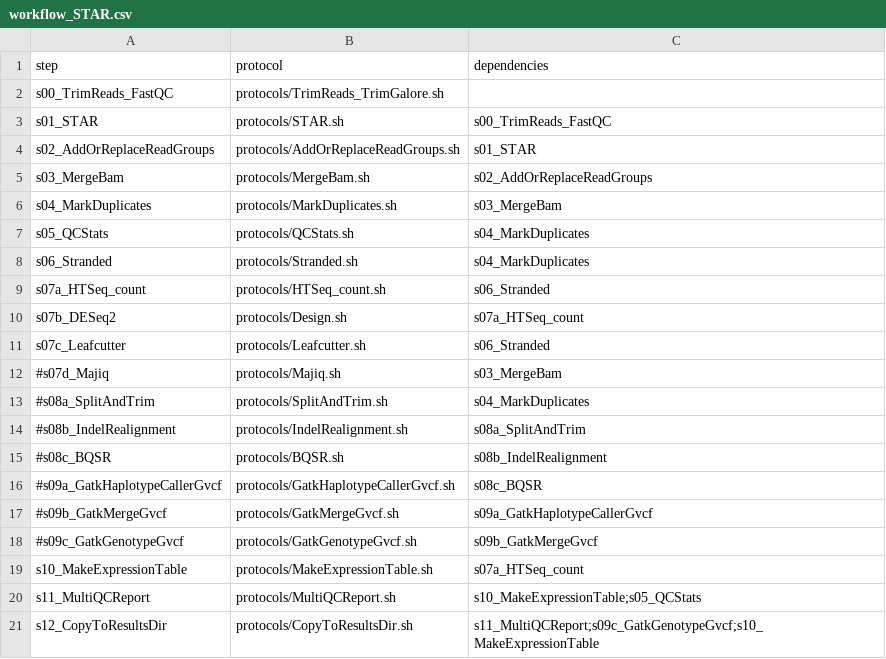
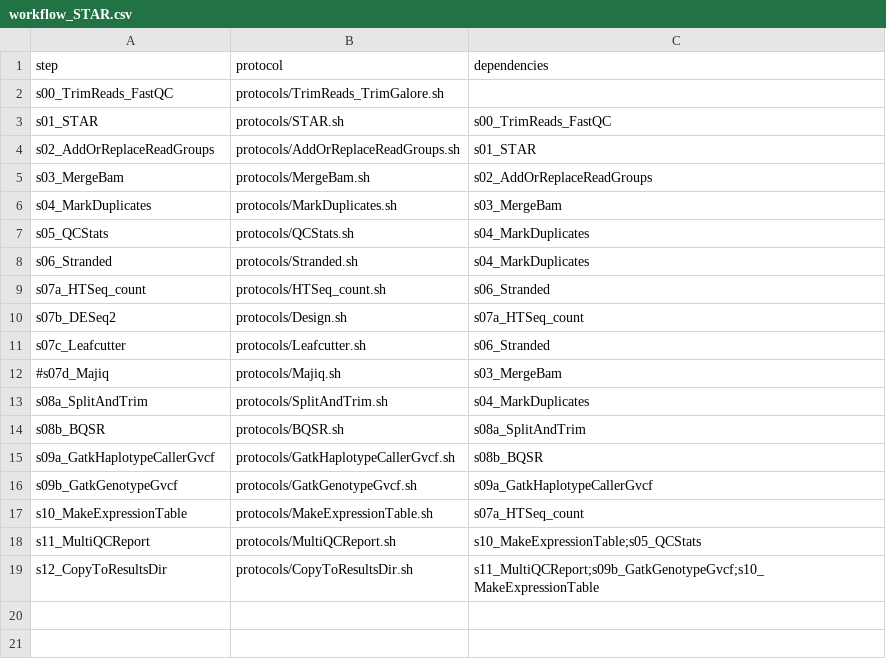
Before and after one commit to molgenis/NGS_RNA, a CSV file: workflow_STAR.csv, drawn as a sheet.

```diff
--- a/workflow_STAR.csv
+++ b/workflow_STAR.csv
@@ -12,10 +12,8 @@ s07c_Leafcutter,protocols/Leafcutter.sh,s06_Stranded
 #s07d_Majiq,protocols/Majiq.sh,s03_MergeBam
-#s08a_SplitAndTrim,protocols/SplitAndTrim.sh,s04_MarkDuplicates
-#s08b_IndelRealignment,protocols/IndelRealignment.sh,s08a_SplitAndTrim
-#s08c_BQSR,protocols/BQSR.sh,s08b_IndelRealignment
-#s09a_GatkHaplotypeCallerGvcf,protocols/GatkHaplotypeCallerGvcf.sh,s08c_BQSR
-#s09b_GatkMergeGvcf,protocols/GatkMergeGvcf.sh,s09a_GatkHaplotypeCallerGvcf
-#s09c_GatkGenotypeGvcf,protocols/GatkGenotypeGvcf.sh,s09b_GatkMergeGvcf
+s08a_SplitAndTrim,protocols/SplitAndTrim.sh,s04_MarkDuplicates
+s08b_BQSR,protocols/BQSR.sh,s08a_SplitAndTrim
+s09a_GatkHaplotypeCallerGvcf,protocols/GatkHaplotypeCallerGvcf.sh,s08b_BQSR
+s09b_GatkGenotypeGvcf,protocols/GatkGenotypeGvcf.sh,s09a_GatkHaplotypeCallerGvcf
 s10_MakeExpressionTable,protocols/MakeExpressionTable.sh,s07a_HTSeq_count
 s11_MultiQCReport,protocols/MultiQCReport.sh,s10_MakeExpressionTable;s05_QCStats
-s12_CopyToResultsDir,protocols/CopyToResultsDir.sh,s11_MultiQCReport;s09c_GatkGenotypeGvcf;s10_MakeExpressionTable
+s12_CopyToResultsDir,protocols/CopyToResultsDir.sh,s11_MultiQCReport;s09b_GatkGenotypeGvcf;s10_MakeExpressionTable
```
Also changed, not shown: parameters.csv, parameters.homo_sapiens.csv, 5 other files.
